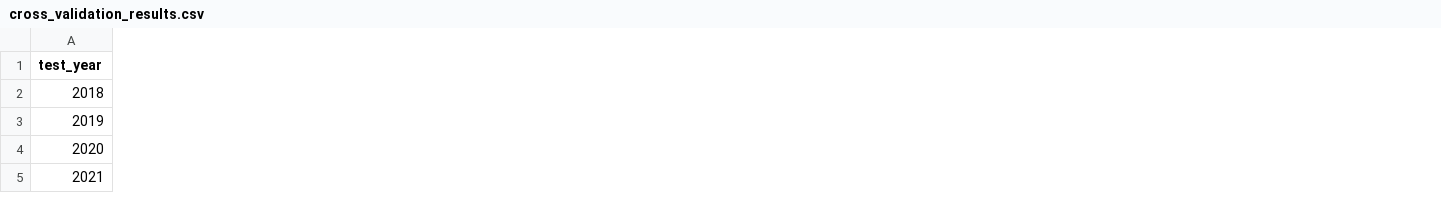
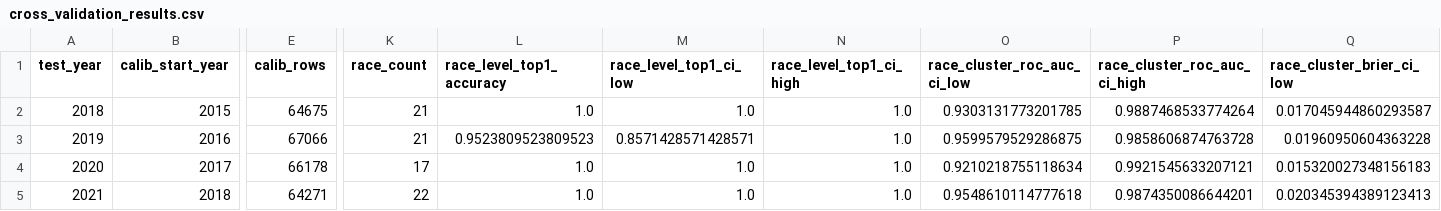
Before and after one commit to parulkaushal06/F1-strategy-recommendation-system, a CSV file: reports/cross_validation_results.csv, drawn as a sheet; only a part is shown, gaps mark what is left out; the diff covers the shown part only; the diff names each change by its address in the sheet, - before the commit and + after, or states it on an @@ line.

```diff
--- a/reports/cross_validation_results.csv
+++ b/reports/cross_validation_results.csv
+column B (calib_start_year), rows 2-5: 2015 | 2016 | 2017 | 2018
+column E (calib_rows), rows 2-5: 64675 | 67066 | 66178 | 64271
+column K (race_count), rows 2-5: 21 | 21 | 17 | 22
+column L (race_level_top1_accuracy), rows 2-5: 1.0 | 0.9523809523809523 | 1.0 | 1.0
+column M (race_level_top1_ci_low), rows 2-5: 1.0 | 0.8571428571428571 | 1.0 | 1.0
+column N (race_level_top1_ci_high), rows 2-5: all 1.0
+column O (race_cluster_roc_auc_ci_low), rows 2-5: 0.9303131773201785 | 0.9599579529286875 | 0.9210218755118634 | 0.9548610114777618
+column P (race_cluster_roc_auc_ci_high), rows 2-5: 0.9887468533774264 | 0.9858606874763728 | 0.9921545633207121 | 0.9874350086644201
+column Q (race_cluster_brier_ci_low), rows 2-5: 0.017045944860293587 | 0.01960950604363228 | 0.015320027348156183 | 0.020345394389123413
```
Also changed, not shown: 1 added column and 36 edited cells elsewhere in this file, 14 other files.
